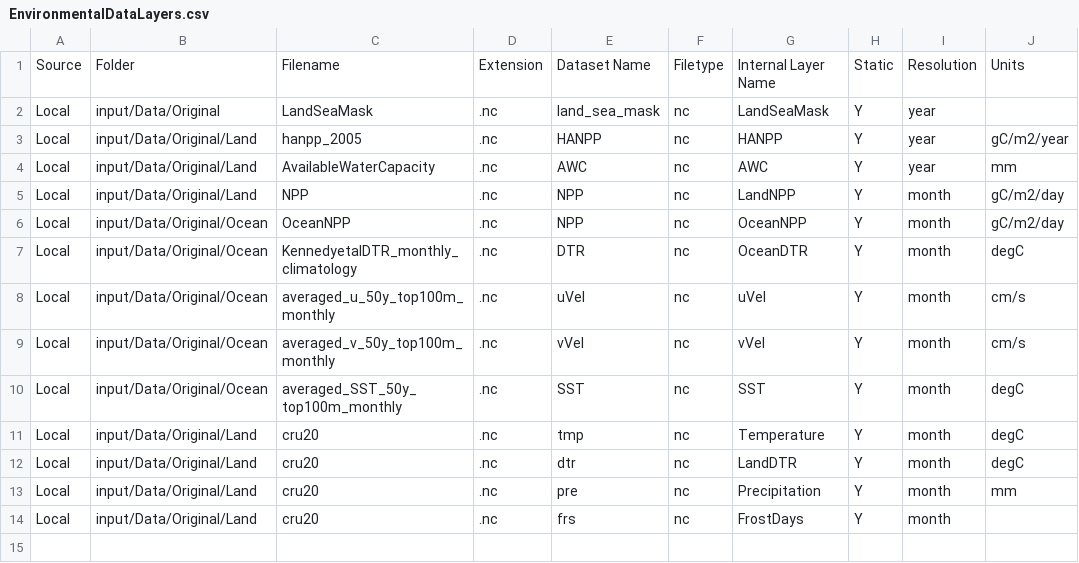
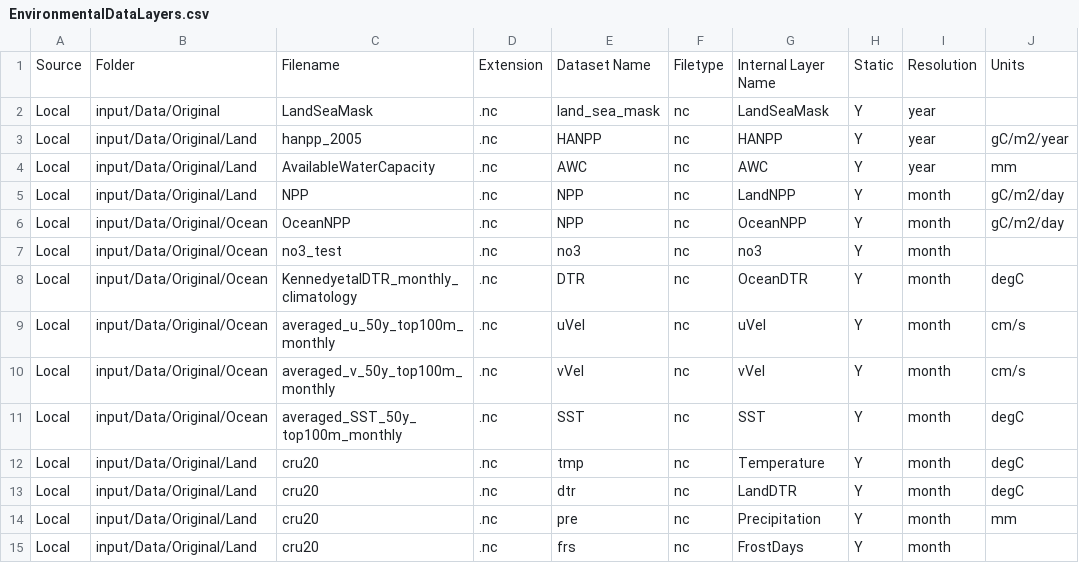
Before and after one commit to mattgoldklang/C-sharp-version-of-Madingley, a CSV file: Madingley/input/Model setup/Environmental Data Layer List/EnvironmentalDataLayers.csv, drawn as a sheet; the diff names each change by its address in the sheet, - before the commit and + after, or states it on an @@ line.

```diff
--- a/Madingley/input/Model setup/Environmental Data Layer List/EnvironmentalDataLayers.csv
+++ b/Madingley/input/Model setup/Environmental Data Layer List/EnvironmentalDataLayers.csv
+row 7: Local | input/Data/Original/Ocean | no3_test | .nc | no3 | nc | no3 | Y | month
```
Also changed, not shown: Madingley/input/Model setup/Ecological Definition Files/EcologicalParameters.csv, Madingley/input/Model setup/OutputControlParameters.csv, 5 other files.
